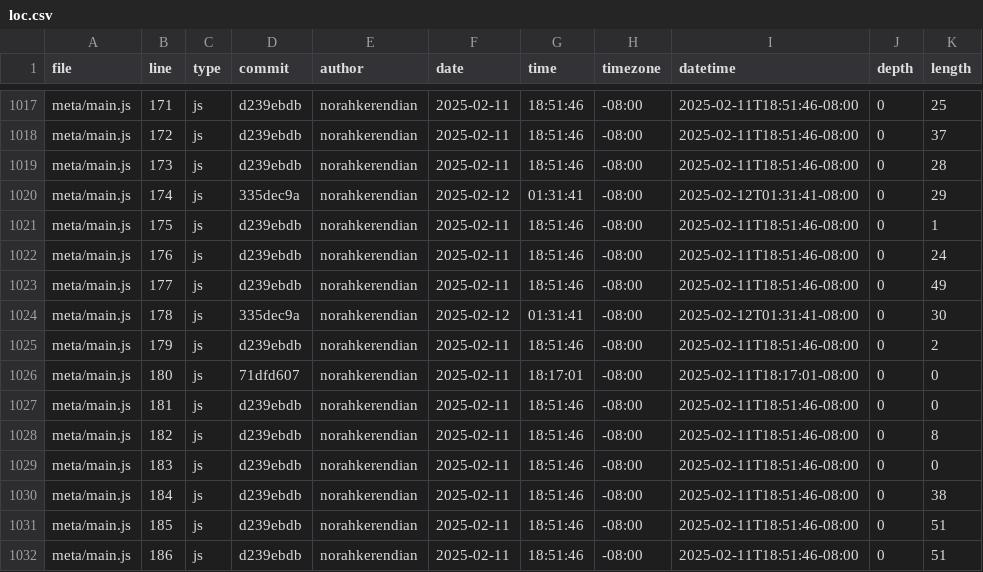
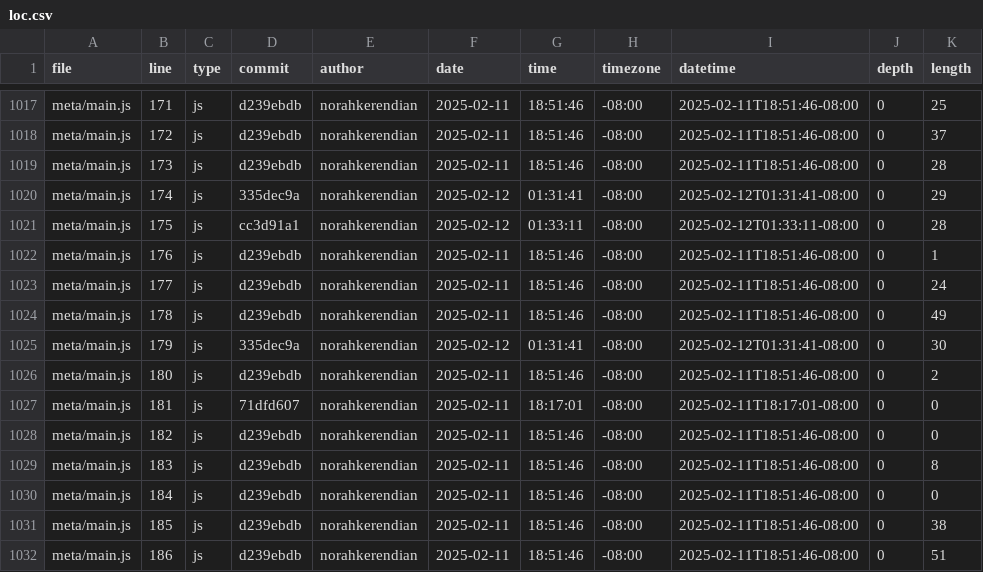
Before and after one commit to norahkerendian/portfolio, a CSV file: meta/loc.csv, drawn as a sheet; only a part is shown, gaps mark what is left out; the diff covers the shown part only.

```diff
--- a/meta/loc.csv
+++ b/meta/loc.csv
@@ -1020,13 +1020,13 @@ meta/main.js,173,js,d239ebdb,norahkerendian,2025-02-11,18:51:46,-08:00,2025-02-1
 meta/main.js,174,js,335dec9a,norahkerendian,2025-02-12,01:31:41,-08:00,2025-02-12T01:31:41-08:00,0,29
-meta/main.js,175,js,d239ebdb,norahkerendian,2025-02-11,18:51:46,-08:00,2025-02-11T18:51:46-08:00,0,1
-meta/main.js,176,js,d239ebdb,norahkerendian,2025-02-11,18:51:46,-08:00,2025-02-11T18:51:46-08:00,0,24
-meta/main.js,177,js,d239ebdb,norahkerendian,2025-02-11,18:51:46,-08:00,2025-02-11T18:51:46-08:00,0,49
-meta/main.js,178,js,335dec9a,norahkerendian,2025-02-12,01:31:41,-08:00,2025-02-12T01:31:41-08:00,0,30
-meta/main.js,179,js,d239ebdb,norahkerendian,2025-02-11,18:51:46,-08:00,2025-02-11T18:51:46-08:00,0,2
-meta/main.js,180,js,71dfd607,norahkerendian,2025-02-11,18:17:01,-08:00,2025-02-11T18:17:01-08:00,0,0
-meta/main.js,181,js,d239ebdb,norahkerendian,2025-02-11,18:51:46,-08:00,2025-02-11T18:51:46-08:00,0,0
-meta/main.js,182,js,d239ebdb,norahkerendian,2025-02-11,18:51:46,-08:00,2025-02-11T18:51:46-08:00,0,8
-meta/main.js,183,js,d239ebdb,norahkerendian,2025-02-11,18:51:46,-08:00,2025-02-11T18:51:46-08:00,0,0
-meta/main.js,184,js,d239ebdb,norahkerendian,2025-02-11,18:51:46,-08:00,2025-02-11T18:51:46-08:00,0,38
-meta/main.js,185,js,d239ebdb,norahkerendian,2025-02-11,18:51:46,-08:00,2025-02-11T18:51:46-08:00,0,51
+meta/main.js,175,js,cc3d91a1,norahkerendian,2025-02-12,01:33:11,-08:00,2025-02-12T01:33:11-08:00,0,28
+meta/main.js,176,js,d239ebdb,norahkerendian,2025-02-11,18:51:46,-08:00,2025-02-11T18:51:46-08:00,0,1
+meta/main.js,177,js,d239ebdb,norahkerendian,2025-02-11,18:51:46,-08:00,2025-02-11T18:51:46-08:00,0,24
+meta/main.js,178,js,d239ebdb,norahkerendian,2025-02-11,18:51:46,-08:00,2025-02-11T18:51:46-08:00,0,49
+meta/main.js,179,js,335dec9a,norahkerendian,2025-02-12,01:31:41,-08:00,2025-02-12T01:31:41-08:00,0,30
+meta/main.js,180,js,d239ebdb,norahkerendian,2025-02-11,18:51:46,-08:00,2025-02-11T18:51:46-08:00,0,2
+meta/main.js,181,js,71dfd607,norahkerendian,2025-02-11,18:17:01,-08:00,2025-02-11T18:17:01-08:00,0,0
+meta/main.js,182,js,d239ebdb,norahkerendian,2025-02-11,18:51:46,-08:00,2025-02-11T18:51:46-08:00,0,0
+meta/main.js,183,js,d239ebdb,norahkerendian,2025-02-11,18:51:46,-08:00,2025-02-11T18:51:46-08:00,0,8
+meta/main.js,184,js,d239ebdb,norahkerendian,2025-02-11,18:51:46,-08:00,2025-02-11T18:51:46-08:00,0,0
+meta/main.js,185,js,d239ebdb,norahkerendian,2025-02-11,18:51:46,-08:00,2025-02-11T18:51:46-08:00,0,38
 meta/main.js,186,js,d239ebdb,norahkerendian,2025-02-11,18:51:46,-08:00,2025-02-11T18:51:46-08:00,0,51
```
Also changed, not shown: 6 added rows and 28 edited cells elsewhere in this file.
